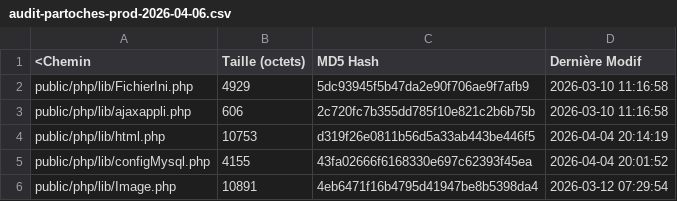
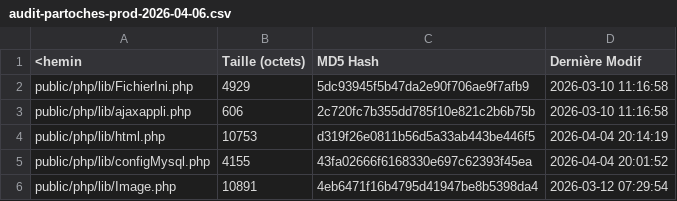
Before and after one commit to arnalsauvage/partoches, a CSV file: audit-partoches-prod-2026-04-06.csv, drawn as a sheet; only a part is shown.

```diff
--- a/audit-partoches-prod-2026-04-06.csv
+++ b/audit-partoches-prod-2026-04-06.csv
@@ -1,2 +1,2 @@
-<Chemin,"Taille (octets)","MD5 Hash","Dernière Modif"
+<hemin,"Taille (octets)","MD5 Hash","Dernière Modif"
 public/php/lib/FichierIni.php,4929,5dc93945f5b47da2e90f706ae9f7afb9,"2026-03-10 11:16:58"
```
Also changed, not shown: 12 other files.
